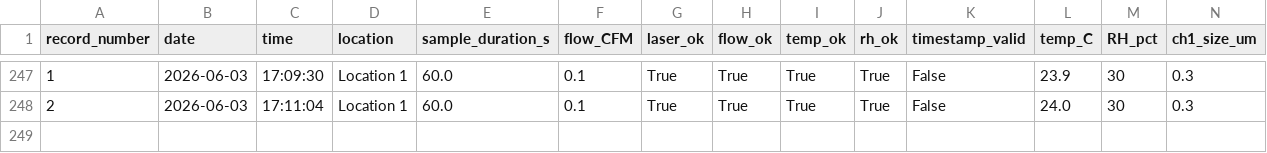
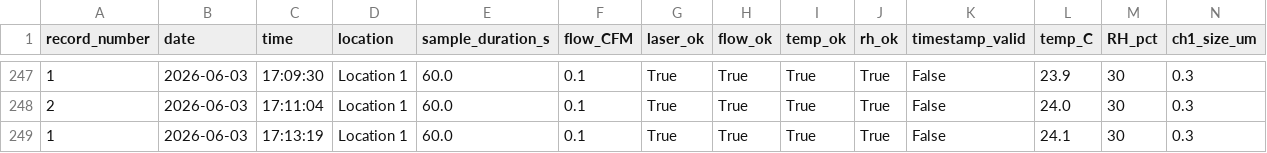
Before and after one commit to Rohit-Raut/WLC-High-Bay-Monitoring, a CSV file: data/measurements.csv, drawn as a sheet; only a part is shown, gaps mark what is left out; rows hold the shown columns only; the diff names each change by its address in the sheet, - before the commit and + after, or states it on an @@ line.

```diff
--- a/data/measurements.csv
+++ b/data/measurements.csv
+row 249: 1 | 2026-06-03 | 17:13:19 | Location 1 | 60.0 | 0.1 | True | True | True | True | False | 24.1 | 30 | 0.3
```
Also changed, not shown: 2 other files.
